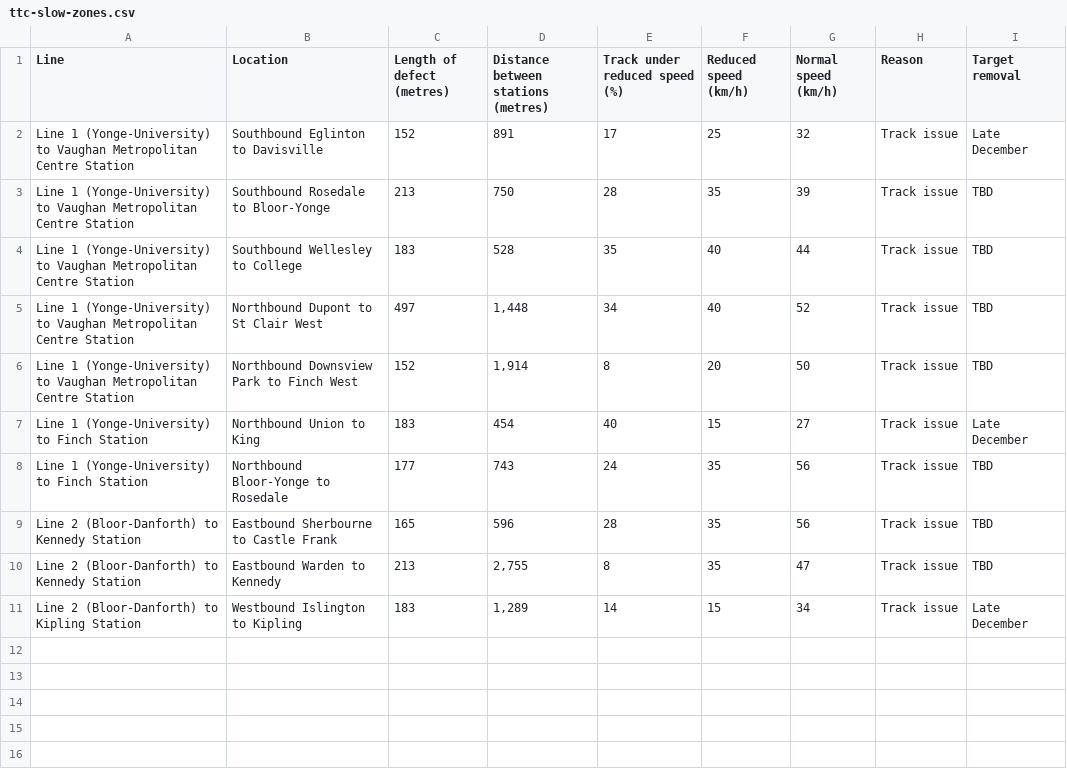
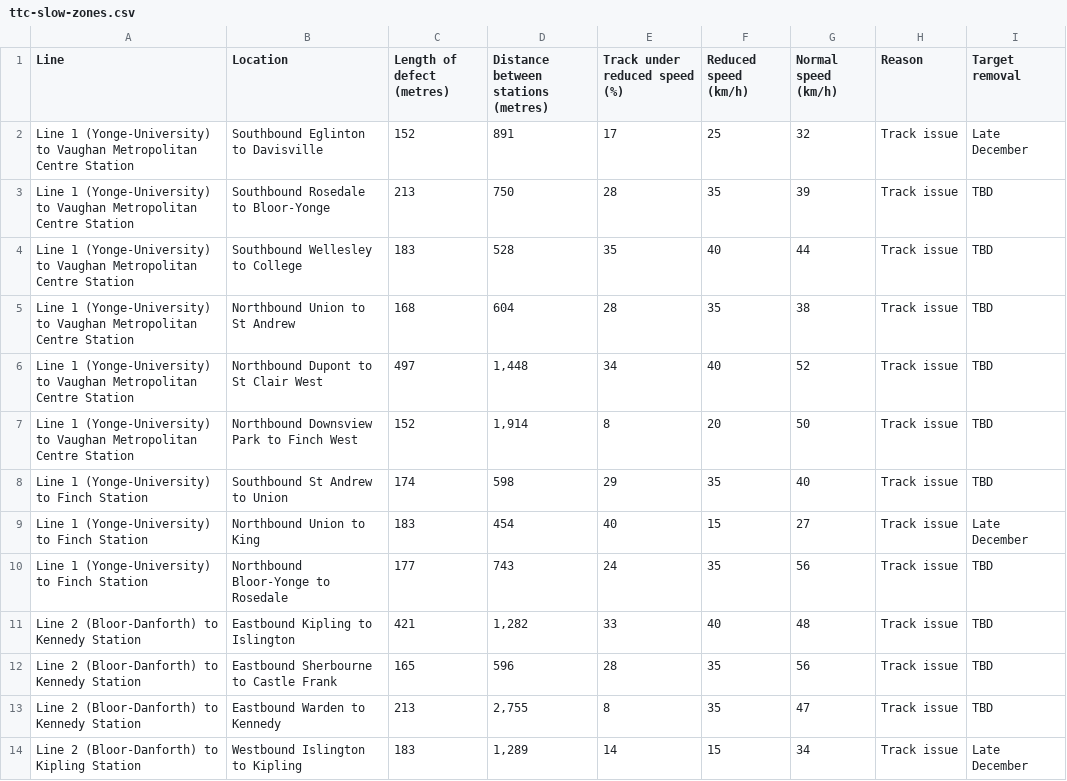
Before and after one commit to thomassth/to-bus-stations, a CSV file: data/ttc/slow-zone/ttc-slow-zones.csv, drawn as a sheet.

```diff
--- a/data/ttc/slow-zone/ttc-slow-zones.csv
+++ b/data/ttc/slow-zone/ttc-slow-zones.csv
@@ -4,6 +4,9 @@ Line 1 (Yonge-University) to Vaughan Metropolitan Centre Station,Southbound Rose
 Line 1 (Yonge-University) to Vaughan Metropolitan Centre Station,Southbound Wellesley to College,183,528,35,40,44,Track issue,TBD
+Line 1 (Yonge-University) to Vaughan Metropolitan Centre Station,Northbound Union to St Andrew,168,604,28,35,38,Track issue,TBD
 Line 1 (Yonge-University) to Vaughan Metropolitan Centre Station,Northbound Dupont to St Clair West,497,"1,448",34,40,52,Track issue,TBD
 Line 1 (Yonge-University) to Vaughan Metropolitan Centre Station,Northbound Downsview Park to Finch West,152,"1,914",8,20,50,Track issue,TBD
+Line 1 (Yonge-University) to Finch Station,Southbound St Andrew to Union,174,598,29,35,40,Track issue,TBD
 Line 1 (Yonge-University) to Finch Station,Northbound Union to King,183,454,40,15,27,Track issue,Late December
 Line 1 (Yonge-University) to Finch Station,Northbound Bloor-Yonge to Rosedale,177,743,24,35,56,Track issue,TBD
+Line 2 (Bloor-Danforth) to Kennedy Station,Eastbound Kipling to Islington,421,"1,282",33,40,48,Track issue,TBD
 Line 2 (Bloor-Danforth) to Kennedy Station,Eastbound Sherbourne to Castle Frank,165,596,28,35,56,Track issue,TBD
```
Also changed, not shown: 1 other file.
